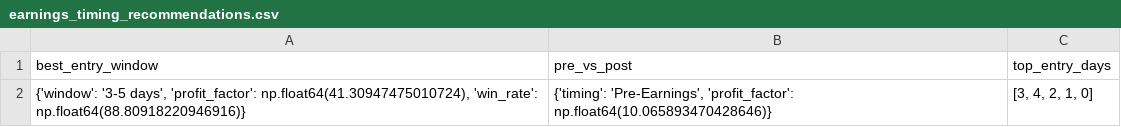
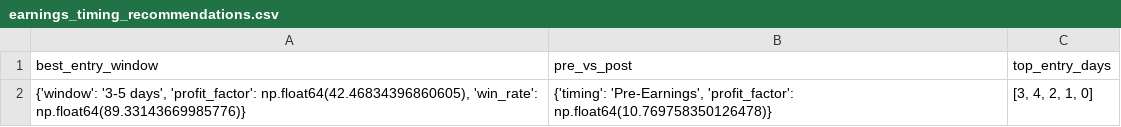
Before and after one commit to TeneikaAskew/stocks, a CSV file: earnings_options_analytics/outputs/csv_reports/earnings_timing_recommendations.csv, drawn as a sheet.

```diff
--- a/earnings_options_analytics/outputs/csv_reports/earnings_timing_recommendations.csv
+++ b/earnings_options_analytics/outputs/csv_reports/earnings_timing_recommendations.csv
@@ -1,2 +1,2 @@
 best_entry_window,pre_vs_post,top_entry_days
-"{'window': '3-5 days', 'profit_factor': np.float64(41.30947475010724), 'win_rate': np.float64(88.80918220946916)}","{'timing': 'Pre-Earnings', 'profit_factor': np.float64(10.065893470428646)}","[3, 4, 2, 1, 0]"
+"{'window': '3-5 days', 'profit_factor': np.float64(42.46834396860605), 'win_rate': np.float64(89.33143669985776)}","{'timing': 'Pre-Earnings', 'profit_factor': np.float64(10.769758350126478)}","[3, 4, 2, 1, 0]"
```
Also changed, not shown: earnings_options_analytics/outputs/csv_reports/earnings_timing_pre_vs_post.csv, earnings_options_analytics/outputs/csv_reports/indicator_recommendations.csv, 27 other files.
